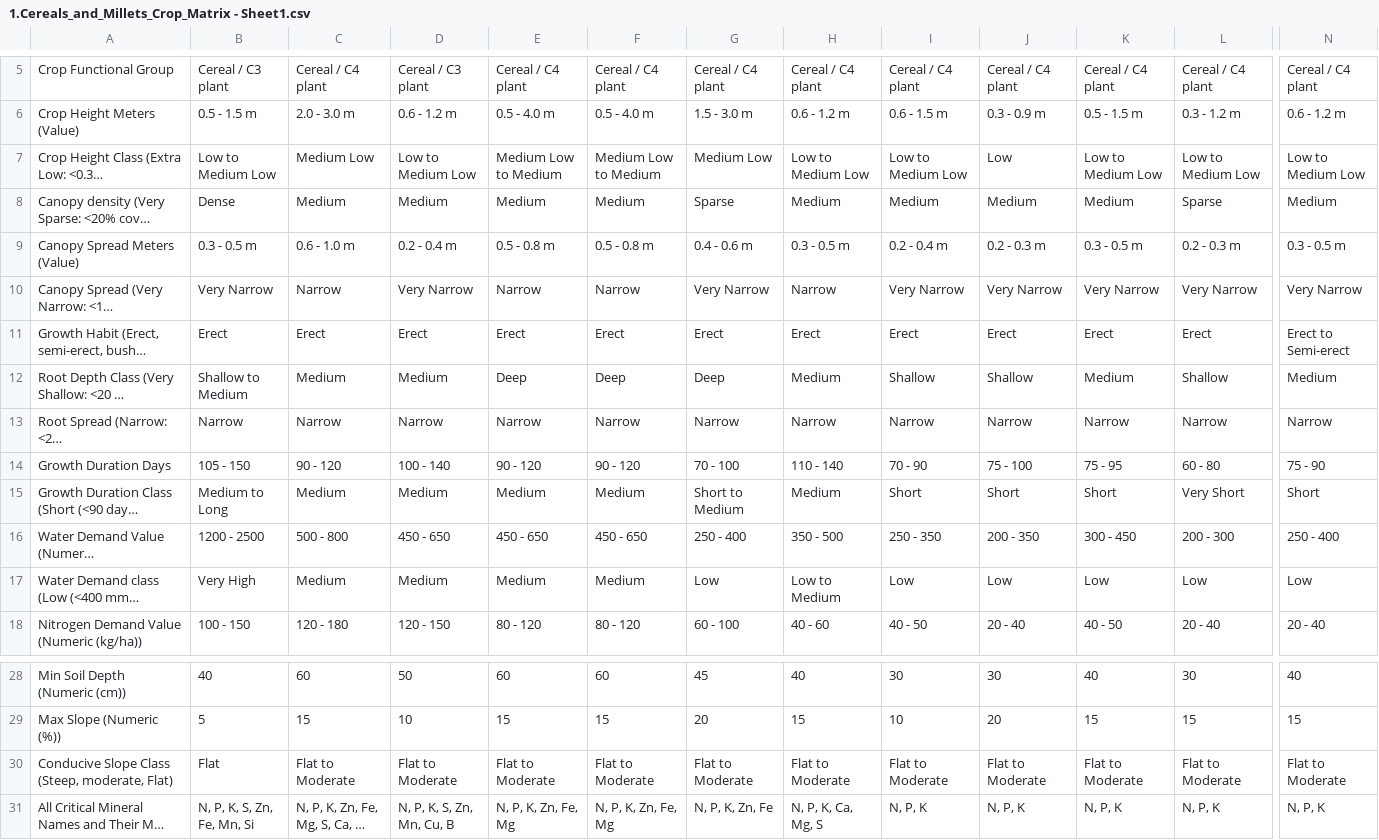
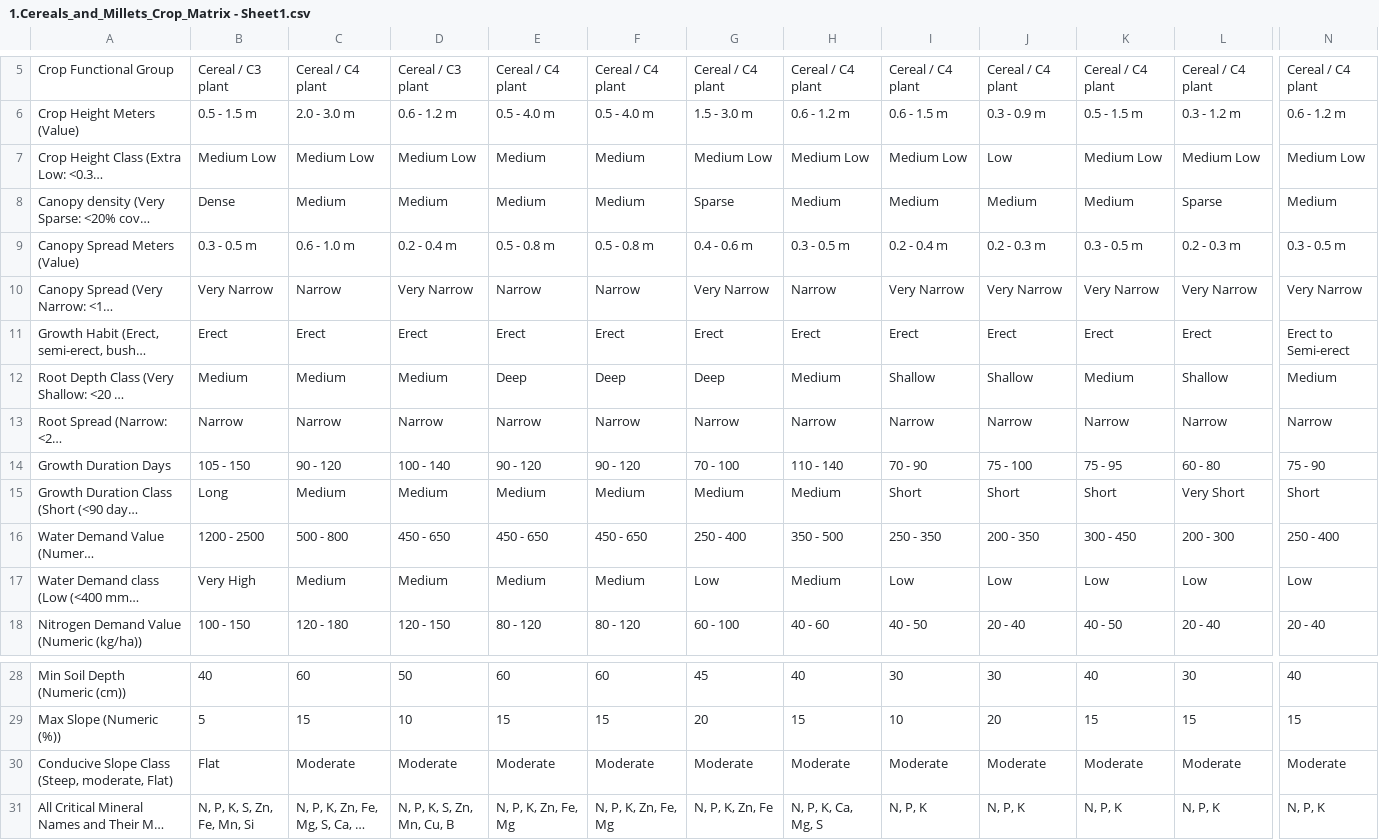
Before and after one commit to prachitiwari121/rythulab, a CSV file: rythulab/sheets/crop_details/1.Cereals_and_Millets_Crop_Matrix - Sheet1.csv, drawn as a sheet; only a part is shown, gaps mark what is left out; long unchanged cells end in …; the diff covers the shown part only; the diff names each change by its address in the sheet, - before the commit and + after, or states it on an @@ line.

Commit message:
normalized class values across sheets

```diff
--- a/rythulab/sheets/crop_details/1.Cereals_and_Millets_Crop_Matrix - Sheet1.csv
+++ b/rythulab/sheets/crop_details/1.Cereals_and_Millets_Crop_Matrix - Sheet1.csv
-B7: Low to Medium Low
+B7: Medium Low
-D7: Low to Medium Low
+D7: Medium Low
-E7: Medium Low to Medium
+E7: Medium
-F7: Medium Low to Medium
+F7: Medium
-H7: Low to Medium Low
+H7: Medium Low
-I7: Low to Medium Low
+I7: Medium Low
-K7: Low to Medium Low
+K7: Medium Low
-L7: Low to Medium Low
+L7: Medium Low
-N7: Low to Medium Low
+N7: Medium Low
-B12: Shallow to Medium
+B12: Medium
-B15: Medium to Long
+B15: Long
-G15: Short to Medium
+G15: Medium
-H17: Low to Medium
+H17: Medium
-C30: Flat to Moderate
+C30: Moderate
-D30: Flat to Moderate
+D30: Moderate
-E30: Flat to Moderate
+E30: Moderate
-F30: Flat to Moderate
+F30: Moderate
-G30: Flat to Moderate
+G30: Moderate
-H30: Flat to Moderate
+H30: Moderate
-I30: Flat to Moderate
+I30: Moderate
-J30: Flat to Moderate
+J30: Moderate
-K30: Flat to Moderate
+K30: Moderate
-L30: Flat to Moderate
+L30: Moderate
-N30: Flat to Moderate
+N30: Moderate
```
Also changed, not shown: 1 edited cell elsewhere in this file, rythulab/sheets/crop_details/2.Pulse_Crop_Matrix_Complete - Sheet1.csv, rythulab/sheets/crop_details/3.Oilseed_Crop_Matrix_Complete - Sheet1.csv, 9 other files.
